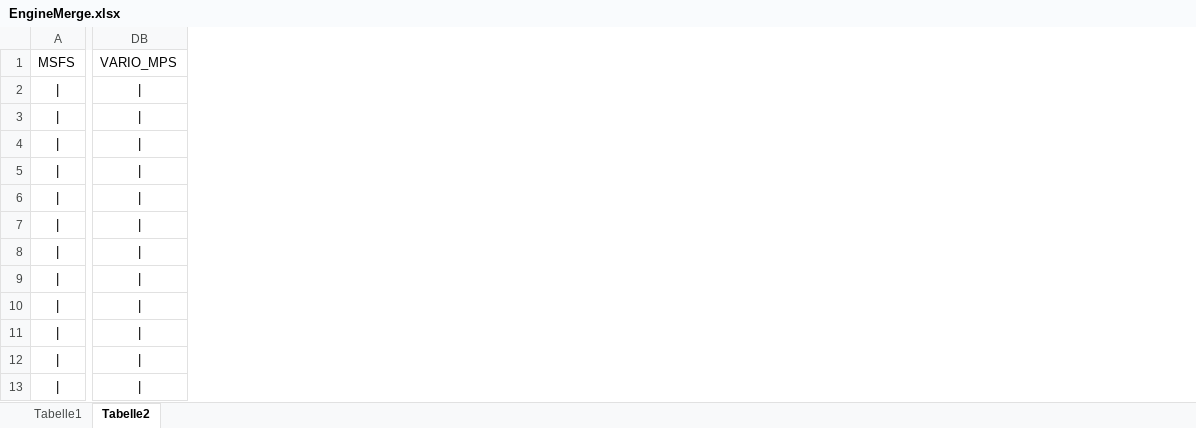
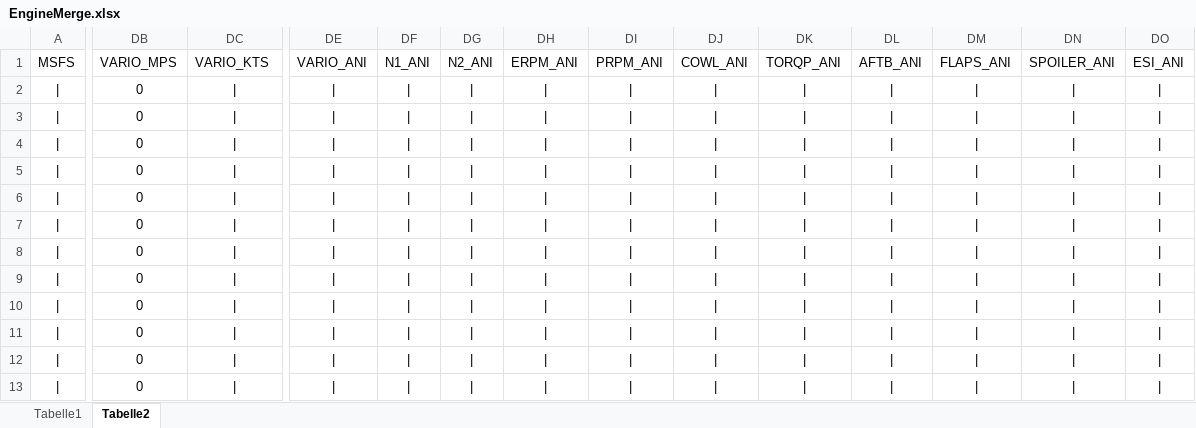
Before and after one commit to bm98/FS20_HudBar, an Excel workbook: Config/EngineMerge.xlsx, sheet Tabelle2, drawn as a sheet; only a part is shown, gaps mark what is left out; values as stored, in another font and other column widths than the file's, no borders; addresses are those after the commit; the diff covers the shown part only; the diff names each change by its address in the sheet, - before the commit and + after, or states it on an @@ line.

Commit message:
V 0.45-B42 Release and SU8 Compatibility Check - Add Graph items for many of % items and others where ranges are known - Add 'ESI' graphical item (Attitude/FPA) - Add Wind arrow for the Wind Dir@Speed item (Wind direction the Acft will see) - Add Cowl Flaps as % Graph - Update Set HudBar visible in Windows Taskbar - Update IAS text gets Orange (5kt before) and Red (Stall) when approaching Config Stall Speed - Fix Flight Path Angle calculation - Fix Layout issue with Trim items - Refacturing disposal of not shown items - SU8 Compatibility Check - Update QuickGuide

```diff
--- a/Config/EngineMerge.xlsx (sheet Tabelle2)
+++ b/Config/EngineMerge.xlsx (sheet Tabelle2)
+column DB (VARIO_MPS), rows 2-13: all 0
+column DE (VARIO_ANI), rows 2-13: all |
+column DF (N1_ANI), rows 2-13: all |
+column DG (N2_ANI), rows 2-13: all |
+column DH (ERPM_ANI), rows 2-13: all |
+column DI (PRPM_ANI), rows 2-13: all |
+column DJ (COWL_ANI), rows 2-13: all |
+column DK (TORQP_ANI), rows 2-13: all |
+column DL (AFTB_ANI), rows 2-13: all |
+column DM (FLAPS_ANI), rows 2-13: all |
+column DN (SPOILER_ANI), rows 2-13: all |
+column DO (ESI_ANI), rows 2-13: all |
-DC1: VARIO_MPS
+DC1: VARIO_KTS
```
Also changed, not shown: 1 edited cell elsewhere in this sheet, sheet Tabelle1, formulas that keep their value, 25 other files.
